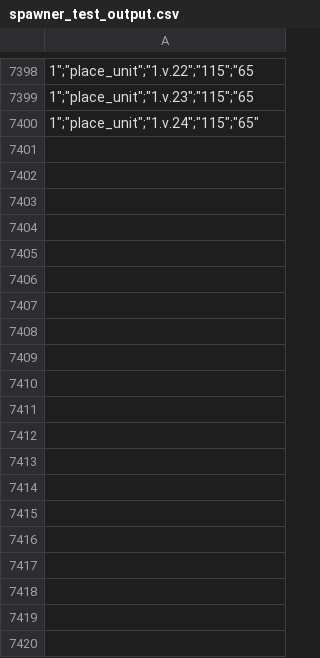
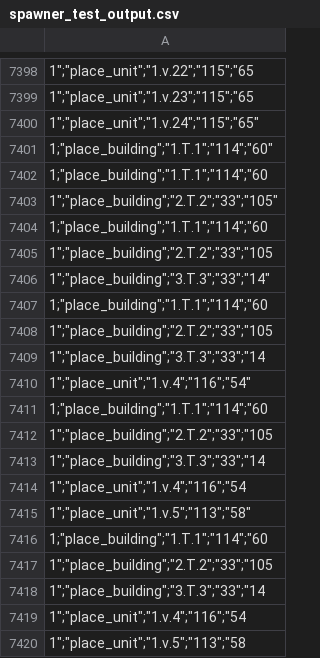
Before and after one commit to thanhtulearncode/Projet-Programmation-Reseaux-Systemes, a CSV file: backend/spawner_test_output.csv, drawn as a sheet; only a part is shown, gaps mark what is left out; the diff covers the shown part only.

```diff
--- a/backend/spawner_test_output.csv
+++ b/backend/spawner_test_output.csv
@@ -7400 +7400,21 @@
 1";"place_unit";"1.v.24";"115";"65"
+"1";"place_building";"1.T.1";"114";"60"
+"1";"place_building";"1.T.1";"114";"60
+1";"place_building";"2.T.2";"33";"105"
+"1";"place_building";"1.T.1";"114";"60
+1";"place_building";"2.T.2";"33";"105
+1";"place_building";"3.T.3";"33";"14"
+"1";"place_building";"1.T.1";"114";"60
+1";"place_building";"2.T.2";"33";"105
+1";"place_building";"3.T.3";"33";"14
+1";"place_unit";"1.v.4";"116";"54"
+"1";"place_building";"1.T.1";"114";"60
+1";"place_building";"2.T.2";"33";"105
+1";"place_building";"3.T.3";"33";"14
+1";"place_unit";"1.v.4";"116";"54
+1";"place_unit";"1.v.5";"113";"58"
+"1";"place_building";"1.T.1";"114";"60
+1";"place_building";"2.T.2";"33";"105
+1";"place_building";"3.T.3";"33";"14
+1";"place_unit";"1.v.4";"116";"54
+1";"place_unit";"1.v.5";"113";"58
```
Also changed, not shown: 58 added rows elsewhere in this file, 4 other files.
